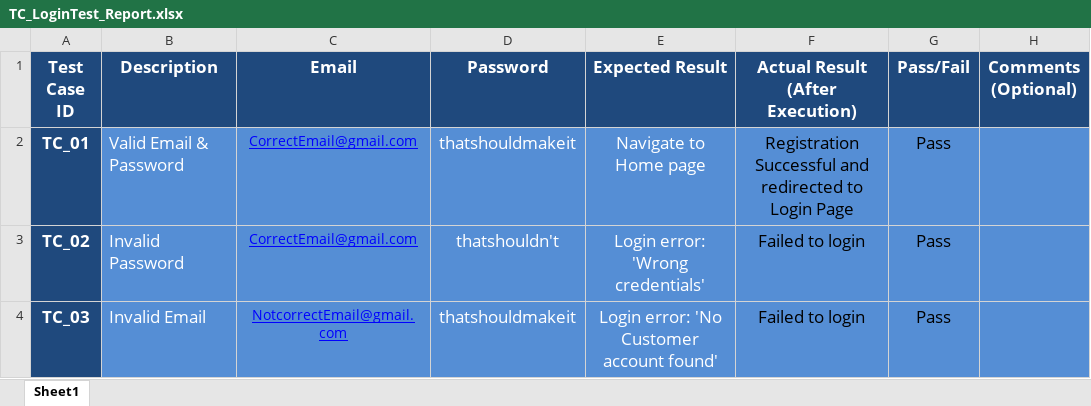
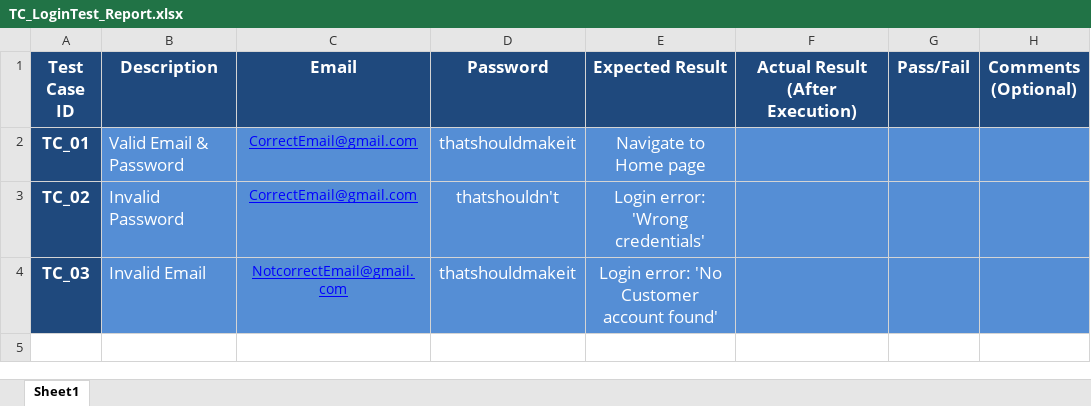
Before and after one commit to AhmedMagdy279/SW_Testing, an Excel workbook: NopCommerce/TestBase/TC_LoginTest_Report.xlsx, sheet Sheet1, drawn as a sheet; values as stored, in another font and other column widths than the file's, no borders; the diff names each change by its address in the sheet, - before the commit and + after, or states it on an @@ line.

```diff
--- a/NopCommerce/TestBase/TC_LoginTest_Report.xlsx (sheet Sheet1)
+++ b/NopCommerce/TestBase/TC_LoginTest_Report.xlsx (sheet Sheet1)
-F2 (Actual Result (After Execution)): Registration Successful and redirected to Login Page
+F2 (Actual Result (After Execution)): (empty)
-G2:G4 (Pass/Fail): Pass
+G2:G4 (Pass/Fail): (empty)
-F3:F4 (Actual Result (After Execution)): Failed to login
+F3:F4 (Actual Result (After Execution)): (empty)
```
Also changed, not shown: NopCommerce/TestBase/TC_SignupTest_Report.xlsx, 1 other file.
